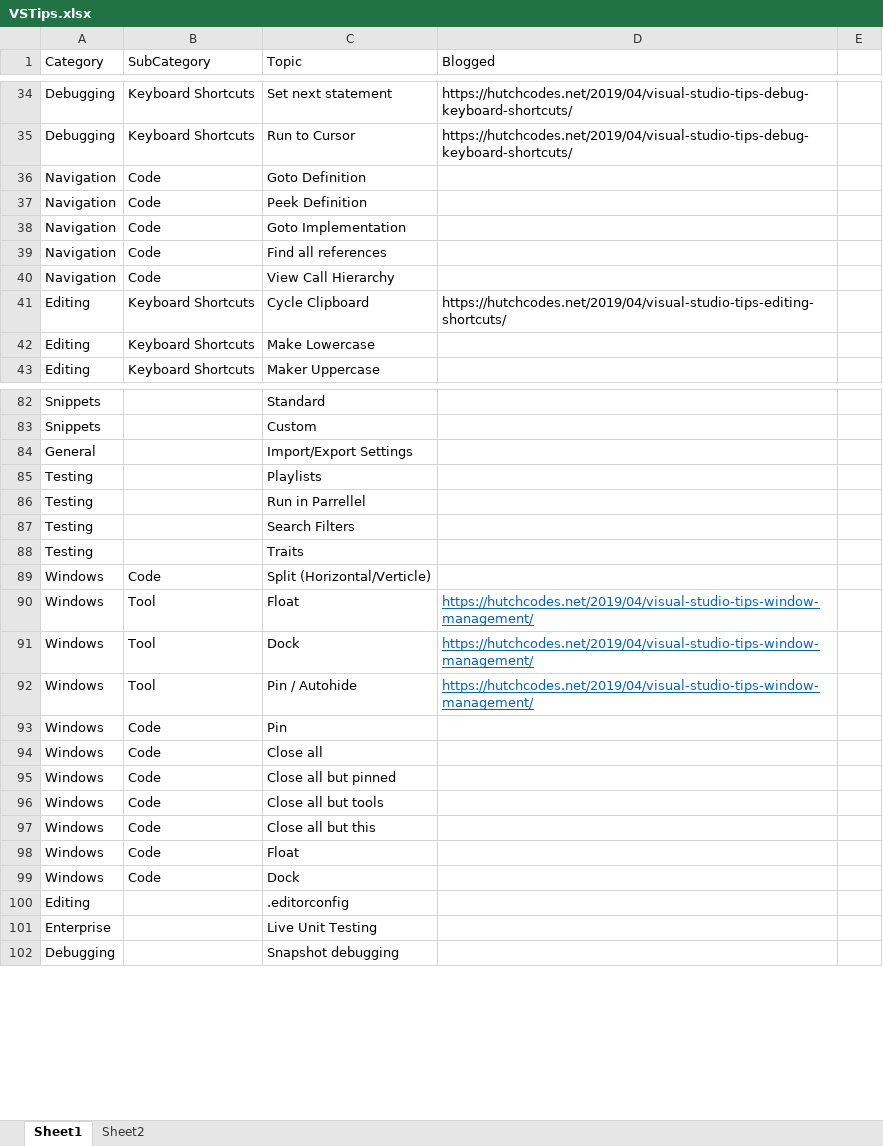
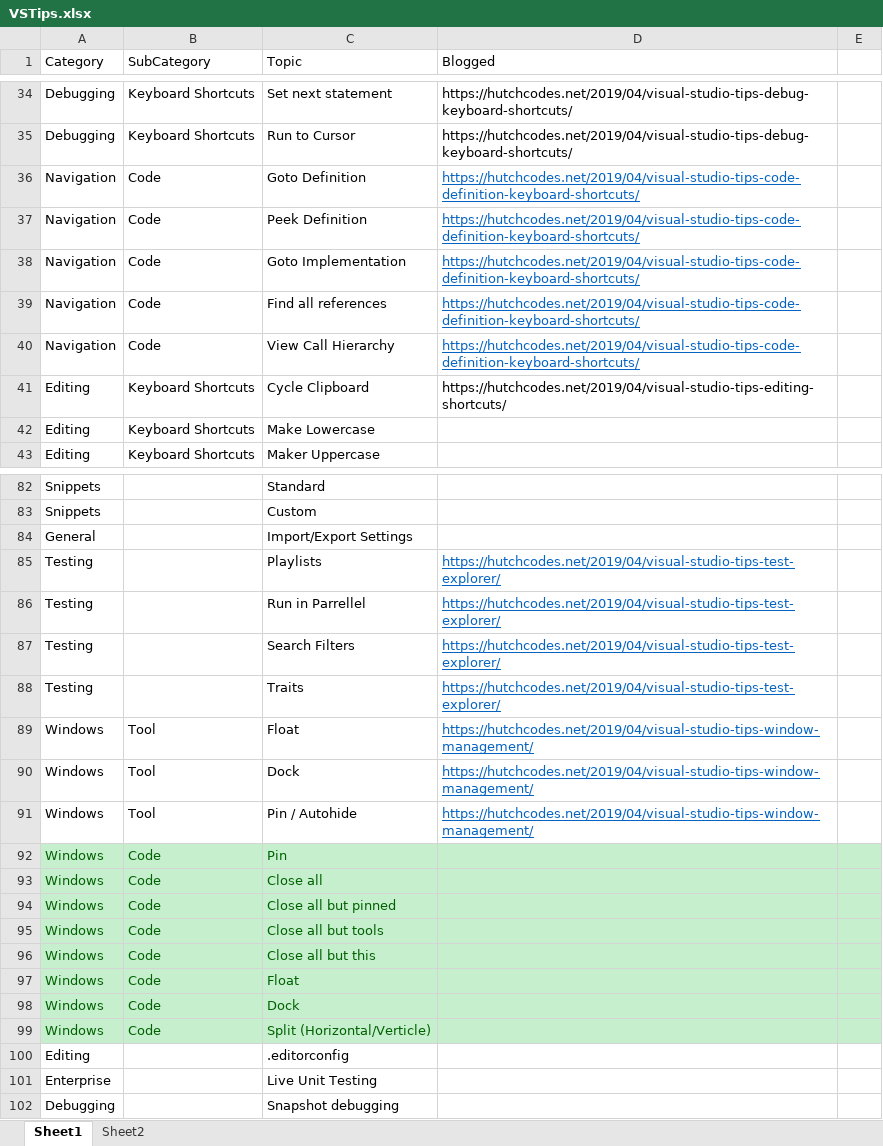
Before and after one commit to hutchcodes/VSTips, an Excel workbook: VSTips.xlsx, sheet Sheet1, drawn as a sheet; only a part is shown, gaps mark what is left out; values as stored, in another font and other column widths than the file's, no borders; addresses are those after the commit; the diff names each change by its address in the sheet, - before the commit and + after, or states it on an @@ line.

Commit message:
Mostly adding the excel doc

```diff
--- a/VSTips.xlsx (sheet Sheet1)
+++ b/VSTips.xlsx (sheet Sheet1)
-D36:D40 (Blogged): (empty)
+D36:D40 (Blogged): https://hutchcodes.net/2019/04/visual-studio-tips-code-definition-keyboard-shortcuts/
-D85:D88 (Blogged): (empty)
+D85:D88 (Blogged): https://hutchcodes.net/2019/04/visual-studio-tips-test-explorer/
-A92:E98 fill: none
+A92:E98 fill: #C6EFCE
-A92:C98 text colour: black
+A92:C98 text colour: #006100
@@ row 89 moved to row 99: Windows @@
```
Also changed, not shown: 10 other files.
